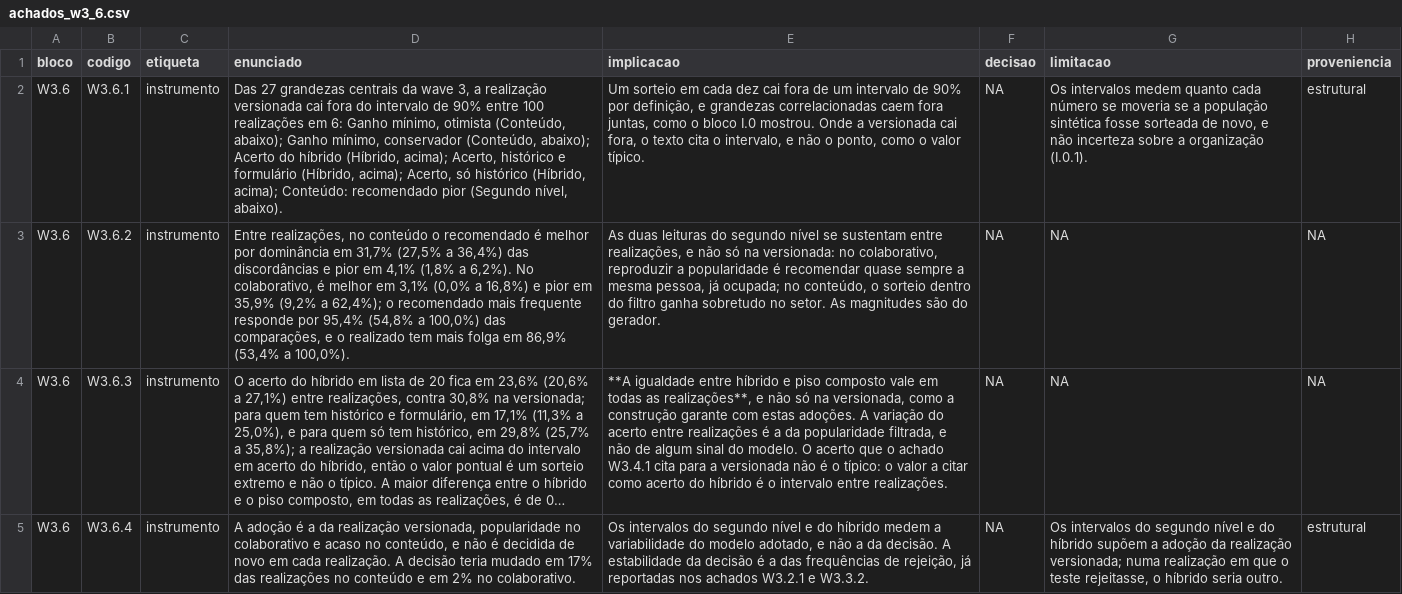
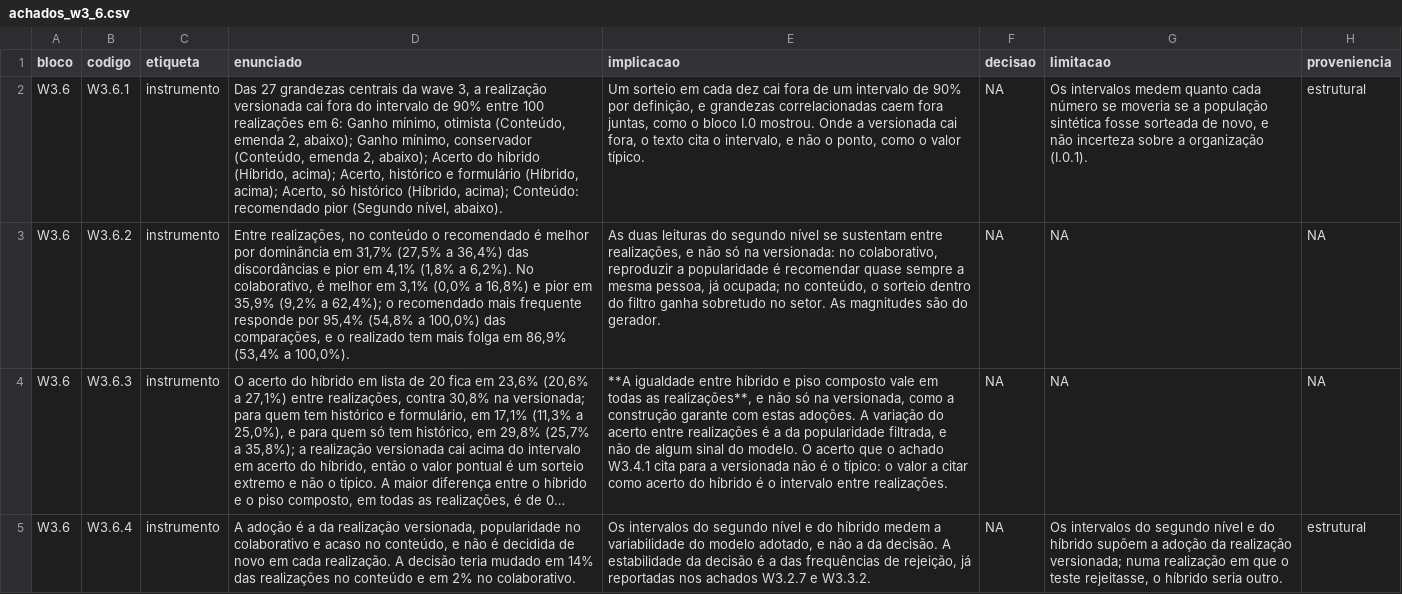
Before and after one commit to rafamesqm/allocation-framework, a CSV file: outputs/tables/achados_w3_6.csv, drawn as a sheet; long unchanged cells end in …; the diff names each change by its address in the sheet, - before the commit and + after, or states it on an @@ line.

```diff
--- a/outputs/tables/achados_w3_6.csv
+++ b/outputs/tables/achados_w3_6.csv
-D2 (enunciado): …otimista (Conteúdo, abaixo); Ganho mínimo, conservador (Conteúdo, abaixo); Acerto…
+D2 (enunciado): …otimista (Conteúdo, emenda 2, abaixo); Ganho mínimo, conservador (Conteúdo, emenda 2, abaixo); Acerto…
-D5 (enunciado): …mudado em 17% das realizações…
+D5 (enunciado): …mudado em 14% das realizações…
-E5 (implicacao): …nos achados W3.2.1 e W3.3.2.
+E5 (implicacao): …nos achados W3.2.7 e W3.3.2.
```
Also changed, not shown: outputs/tables/achados_w3.csv, outputs/tables/achados_w3_2.csv, 22 other files.
